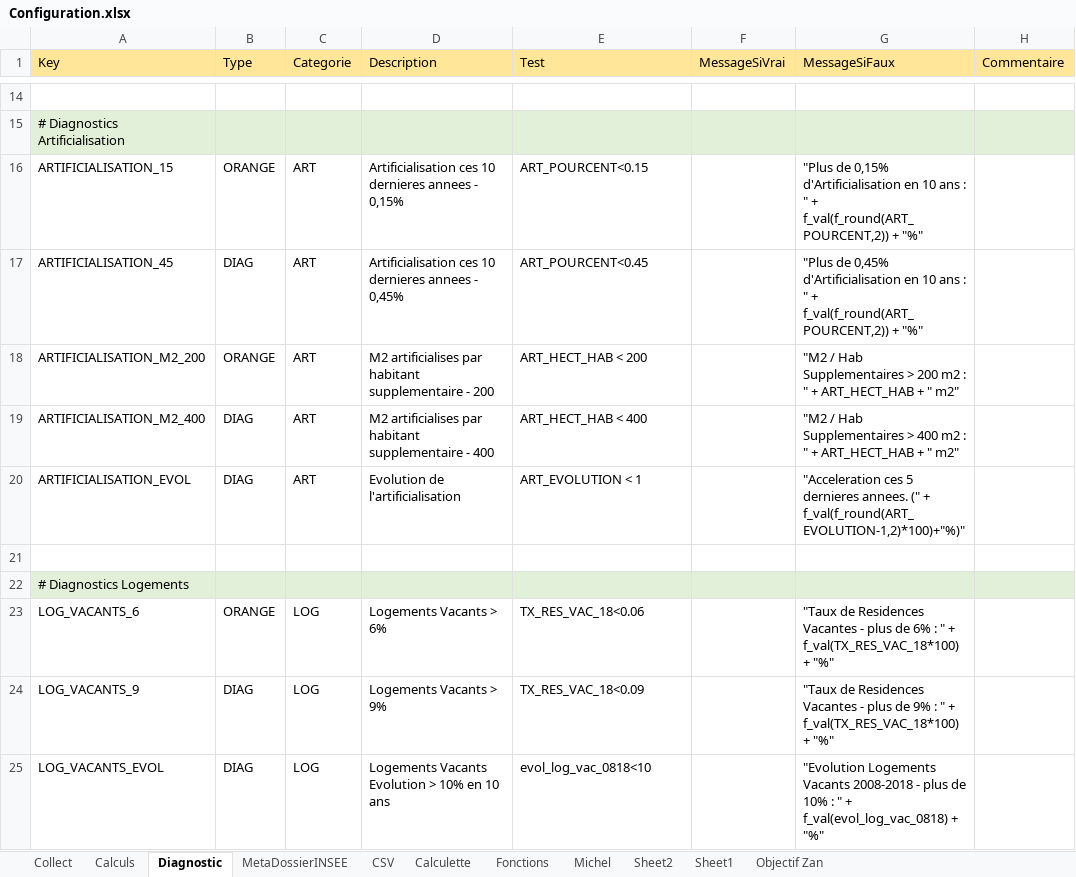
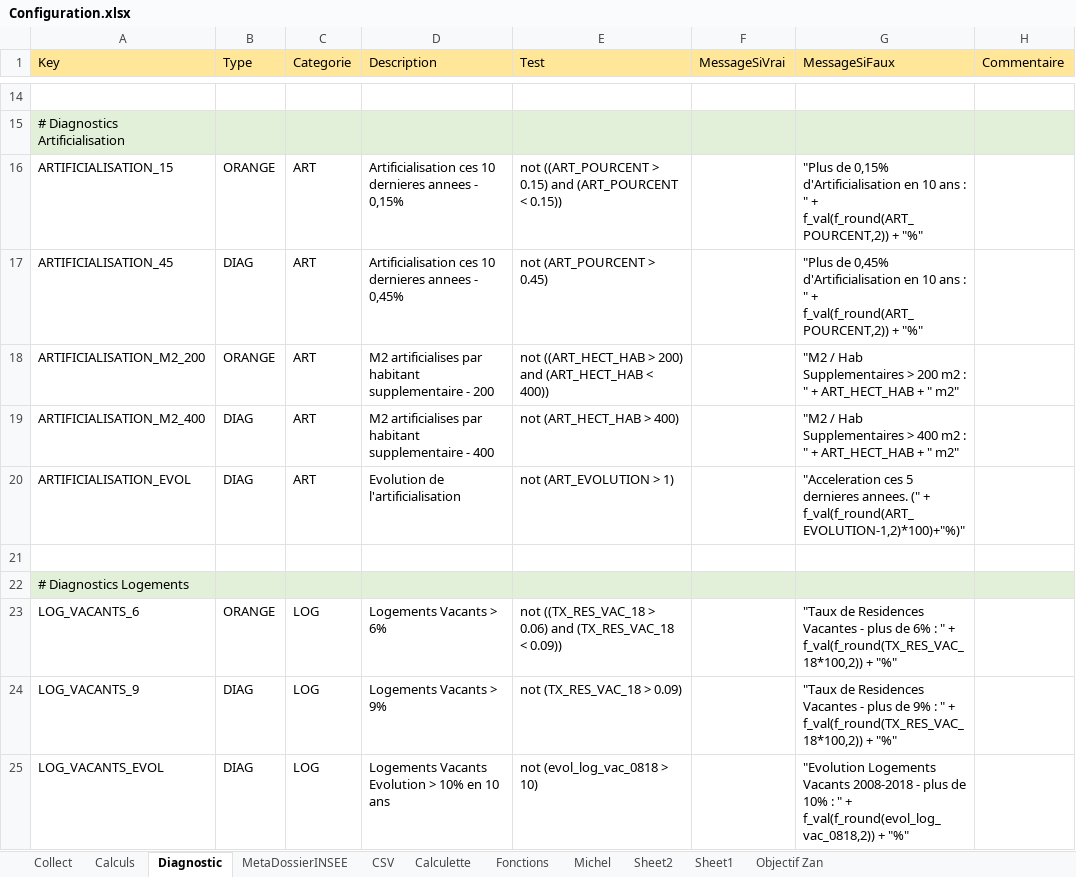
Before and after one commit to bheuse/ConsommationFonciere, an Excel workbook: input/Configuration.xlsx, sheet Diagnostic, drawn as a sheet; only a part is shown, gaps mark what is left out; values as stored, in another font and other column widths than the file's, no borders; the diff covers the shown part only; the diff names each change by its address in the sheet, - before the commit and + after, or states it on an @@ line.

```diff
--- a/input/Configuration.xlsx (sheet Diagnostic)
+++ b/input/Configuration.xlsx (sheet Diagnostic)
-E16 (Test): ART_POURCENT<0.15
+E16 (Test): not ((ART_POURCENT > 0.15) and (ART_POURCENT < 0.15))
-E17 (Test): ART_POURCENT<0.45
+E17 (Test): not (ART_POURCENT > 0.45)
-E18 (Test): ART_HECT_HAB < 200
+E18 (Test): not ((ART_HECT_HAB > 200) and (ART_HECT_HAB < 400))
-E19 (Test): ART_HECT_HAB < 400
+E19 (Test): not (ART_HECT_HAB > 400)
-E20 (Test): ART_EVOLUTION < 1
+E20 (Test): not (ART_EVOLUTION > 1)
-E23 (Test): TX_RES_VAC_18<0.06
+E23 (Test): not ((TX_RES_VAC_18 > 0.06) and (TX_RES_VAC_18 < 0.09))
-G23 (MessageSiFaux): …" + f_val(TX_RES_VAC_18*100) + "%"
+G23 (MessageSiFaux): …" + f_val(f_round(TX_RES_VAC_18*100,2)) + "%"
-E24 (Test): TX_RES_VAC_18<0.09
+E24 (Test): not (TX_RES_VAC_18 > 0.09)
-G24 (MessageSiFaux): …" + f_val(TX_RES_VAC_18*100) + "%"
+G24 (MessageSiFaux): …" + f_val(f_round(TX_RES_VAC_18*100,2)) + "%"
-E25 (Test): evol_log_vac_0818<10
+E25 (Test): not (evol_log_vac_0818 > 10)
-G25 (MessageSiFaux): …" + f_val(evol_log_vac_0818) + "%"
+G25 (MessageSiFaux): …" + f_val(f_round(evol_log_vac_0818,2)) + "%"
```
Also changed, not shown: 11 edited cells elsewhere in this sheet, sheet Calculs, 4 other files.
